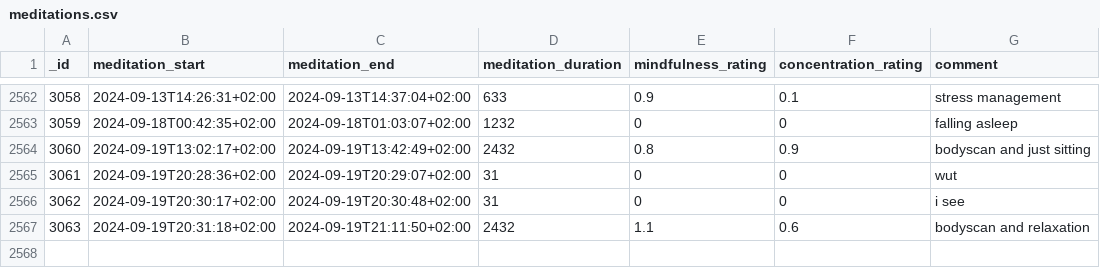
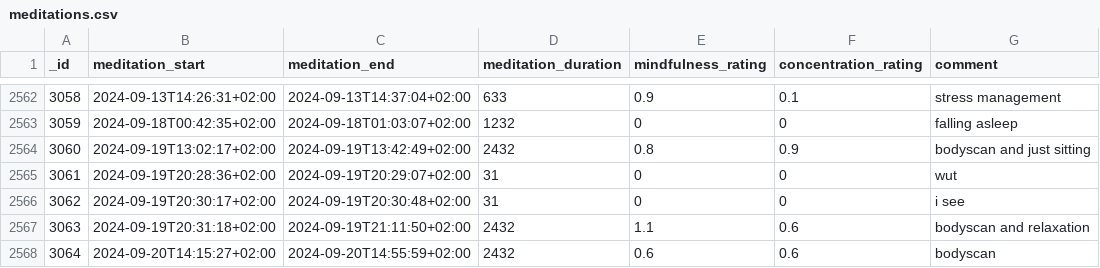
Before and after one commit to niplav/site, a CSV file: data/meditations.csv, drawn as a sheet; only a part is shown, gaps mark what is left out; the diff names each change by its address in the sheet, - before the commit and + after, or states it on an @@ line.

```diff
--- a/data/meditations.csv
+++ b/data/meditations.csv
+row 2568: 3064 | 2024-09-20T14:15:27+02:00 | 2024-09-20T14:55:59+02:00 | 2432 | 0.6 | 0.6 | bodyscan
```
Also changed, not shown: data/light.csv, data/substances.csv, 15 other files.
